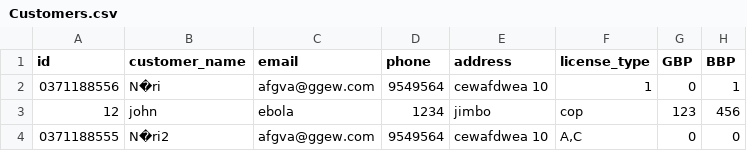
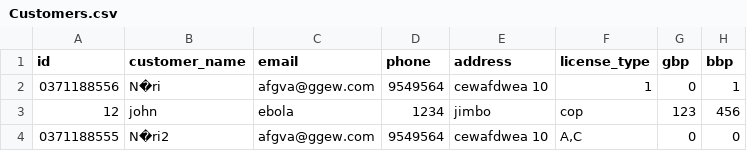
Before and after one commit to arnort20/ChuckNorris, a CSV file: Data_files/Customers.csv, drawn as a sheet.

```diff
--- a/Data_files/Customers.csv
+++ b/Data_files/Customers.csv
@@ -1,2 +1,2 @@
-id,customer_name,email,phone,address,license_type,GBP,BBP
+id,customer_name,email,phone,address,license_type,gbp,bbp
 0371188556,N�ri,afgva@ggew.com,9549564,cewafdwea 10,1,0,1
```
Also changed, not shown: 1 other file.
